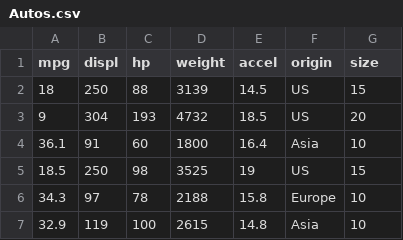
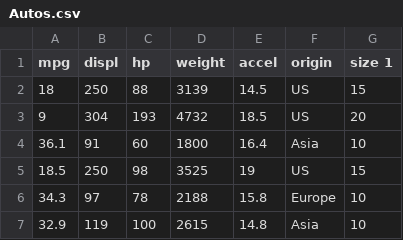
Before and after one commit to paulgureghian/Autos_Database_Table_in_Postgre_SQL, a CSV file: Autos.csv, drawn as a sheet; only a part is shown.

Commit message:
Update Autos.csv

```diff
--- a/Autos.csv
+++ b/Autos.csv
@@ -1,2 +1,2 @@
-mpg,displ,hp,weight,accel,origin,size
+mpg,displ,hp,weight,accel,origin,size 1
 18,250,88,3139,14.5,US,15
```
